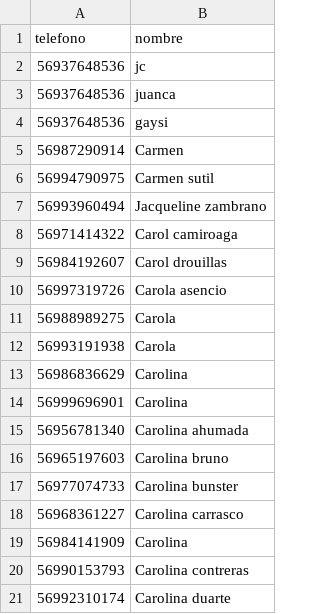
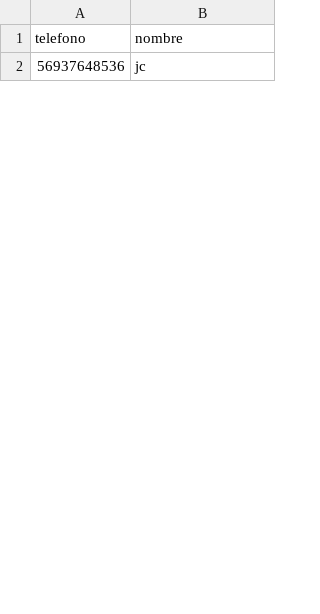
Before and after one commit to bodyelite/zara-vma-campaign, a CSV file: data/clientes.csv, drawn as a sheet; only a part is shown; the diff covers the shown part only.

```diff
--- a/data/clientes.csv
+++ b/data/clientes.csv
@@ -2,20 +2 @@ telefono,nombre
 56937648536, jc
-56937648536, juanca
-56937648536, gaysi
-56987290914,Carmen
-56994790975,Carmen sutil
-56993960494,Jacqueline zambrano
-56971414322,Carol camiroaga
-56984192607,Carol drouillas
-56997319726,Carola asencio
-56988989275,Carola
-56993191938,Carola
-56986836629,Carolina
-56999696901,Carolina
-56956781340,Carolina ahumada
-56965197603,Carolina bruno
-56977074733,Carolina bunster
-56968361227,Carolina carrasco
-56984141909,Carolina
-56990153793,Carolina contreras
-56992310174,Carolina duarte
```
Also changed, not shown: 48 added rows and 17 removed rows elsewhere in this file.
